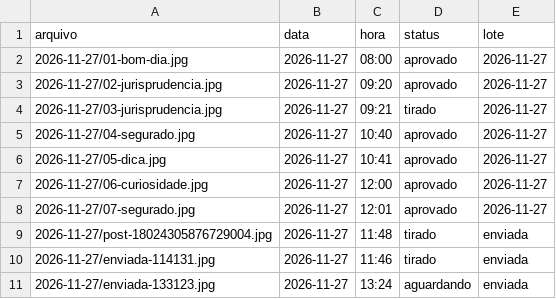
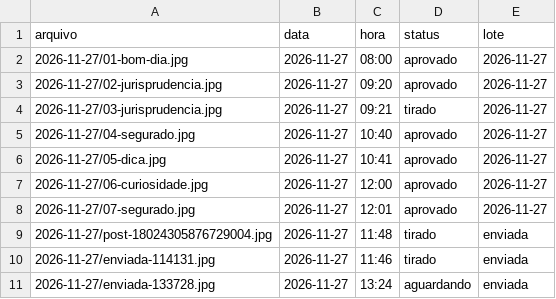
Before and after one commit to franciellifernandesadvocacia-dotcom/stories-franciellifernandes, a CSV file: fila.csv, drawn as a sheet.

```diff
--- a/fila.csv
+++ b/fila.csv
@@ -10,2 +10,2 @@ arquivo,data,hora,status,lote
 2026-11-27/enviada-114131.jpg,2026-11-27,11:46,tirado,enviada
-2026-11-27/enviada-133123.jpg,2026-11-27,13:24,aguardando,enviada
+2026-11-27/enviada-133728.jpg,2026-11-27,13:24,aguardando,enviada
```
Also changed, not shown: 3 other files.
